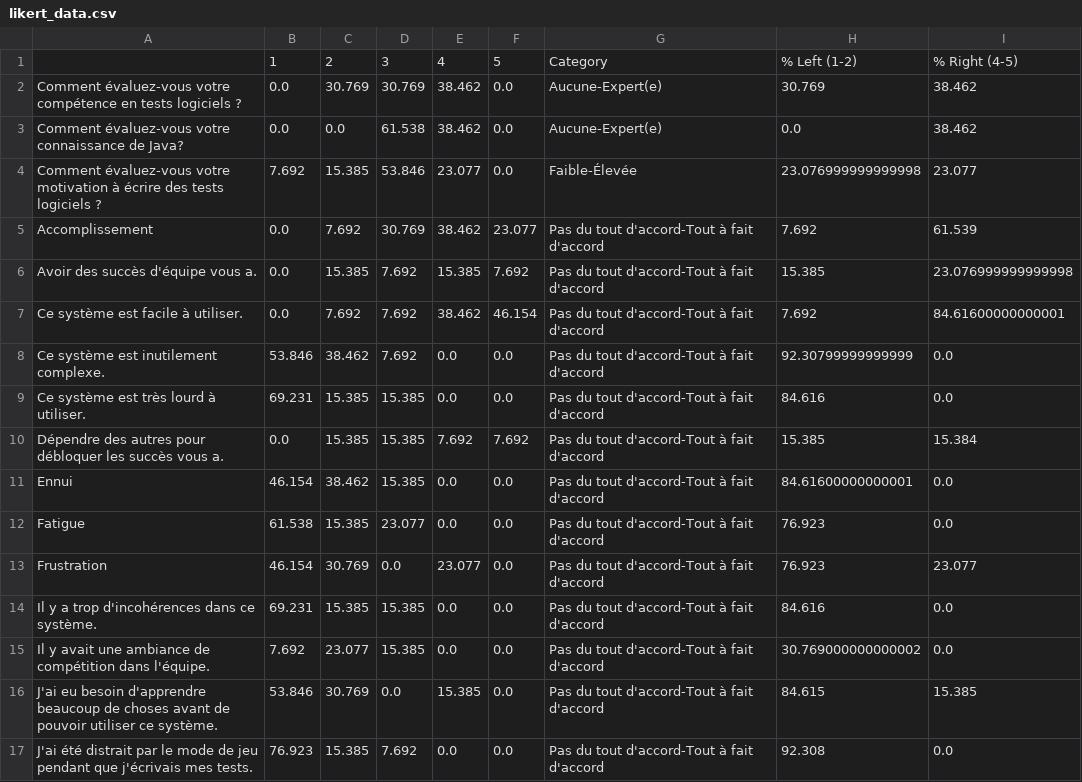
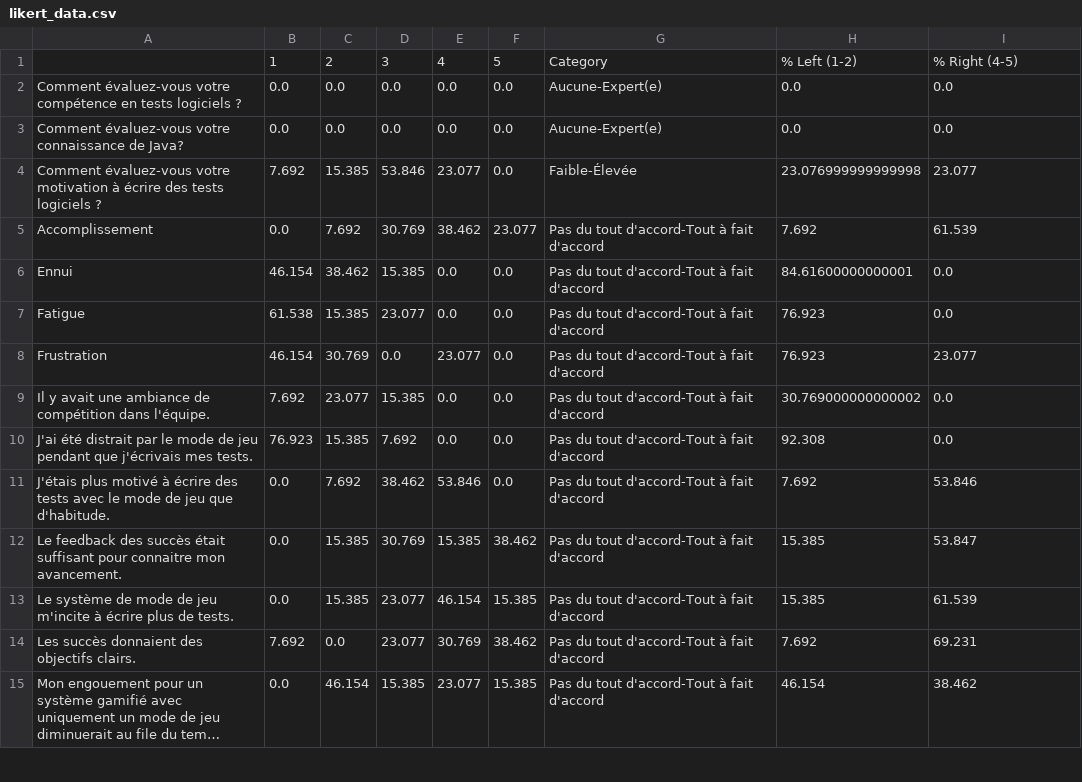
Before and after one commit to Dzenali/MemoireDataAnalytics, a CSV file: generated/forms/likert_data.csv, drawn as a sheet; only a part is shown; the shorter side is filled out with more unchanged rows; long unchanged cells end in …; the diff covers the shown part only.

```diff
--- a/generated/forms/likert_data.csv
+++ b/generated/forms/likert_data.csv
@@ -1,11 +1,6 @@
 ,1,2,3,4,5,Category,% Left (1-2),% Right (4-5)
-Comment évaluez-vous votre compétence en tests logiciels ?,0.0,30.769,30.769,38.462,0.0,Aucune-Expert(e),30.769,38.462
-Comment évaluez-vous votre connaissance de Java?,0.0,0.0,61.538,38.462,0.0,Aucune-Expert(e),0.0,38.462
+Comment évaluez-vous votre compétence en tests logiciels ?,0.0,0.0,0.0,0.0,0.0,Aucune-Expert(e),0.0,0.0
+Comment évaluez-vous votre connaissance de Java?,0.0,0.0,0.0,0.0,0.0,Aucune-Expert(e),0.0,0.0
 Comment évaluez-vous votre motivation à écrire des tests logiciels ?,7.692,15.385,53.846,23.077,0.0,Faible-Élevée,23.076999999999998,23.077
 Accomplissement,0.0,7.692,30.769,38.462,23.077,Pas du tout d'accord-Tout à fait d'accord,7.692,61.539
-Avoir des succès d'équipe vous a.,0.0,15.385,7.692,15.385,7.692,Pas du tout d'accord-Tout à fait d'accord,15.385,23.076999999999998
-Ce système est facile à utiliser.,0.0,7.692,7.692,38.462,46.154,Pas du tout d'accord-Tout à fait d'accord,7.692,84.61600000000001
-Ce système est inutilement complexe.,53.846,38.462,7.692,0.0,0.0,Pas du tout d'accord-Tout à fait d'accord,92.30799999999999,0.0
-Ce système est très lourd à utiliser.,69.231,15.385,15.385,0.0,0.0,Pas du tout d'accord-Tout à fait d'accord,84.616,0.0
-Dépendre des autres pour débloquer les succès vous a.,0.0,15.385,15.385,7.692,7.692,Pas du tout d'accord-Tout à fait d'accord,15.385,15.384
 Ennui,46.154,38.462,15.385,0.0,0.0,Pas du tout d'accord-Tout à fait d'accord,84.61600000000001,0.0
@@ -13,5 +8,3 @@ Fatigue,61.538,15.385,23.077,0.0,0.0,Pas du tout d'accord-Tout à fait d'accord,
 Frustration,46.154,30.769,0.0,23.077,0.0,Pas du tout d'accord-Tout à fait d'accord,76.923,23.077
-Il y a trop d'incohérences dans ce système.,69.231,15.385,15.385,0.0,0.0,Pas du tout d'accord-Tout à fait d'accord,84.616,0.0
 Il y avait une ambiance de compétition dans l'équipe.,7.692,23.077,15.385,0.0,0.0,Pas du tout d'accord-Tout à fait d'accord,30.769000000000002,0.0
-J'ai eu besoin d'apprendre beaucoup de choses avant de pouvoir utiliser ce système.,53.846,30.769,0.0,15.385,0.0,Pas du tout d'accord-Tout à fait d'accord,84.615,15.385
 J'ai été distrait par le mode de jeu pendant que j'écrivais mes tests.,76.923,15.385,7.692,0.0,0.0,Pas du tout d'accord-Tout à fait d'accord,92.308,0.0
```
Also changed, not shown: 3 added rows and 6 removed rows elsewhere in this file, data/forms/likert_questions.csv, 43 other files.
